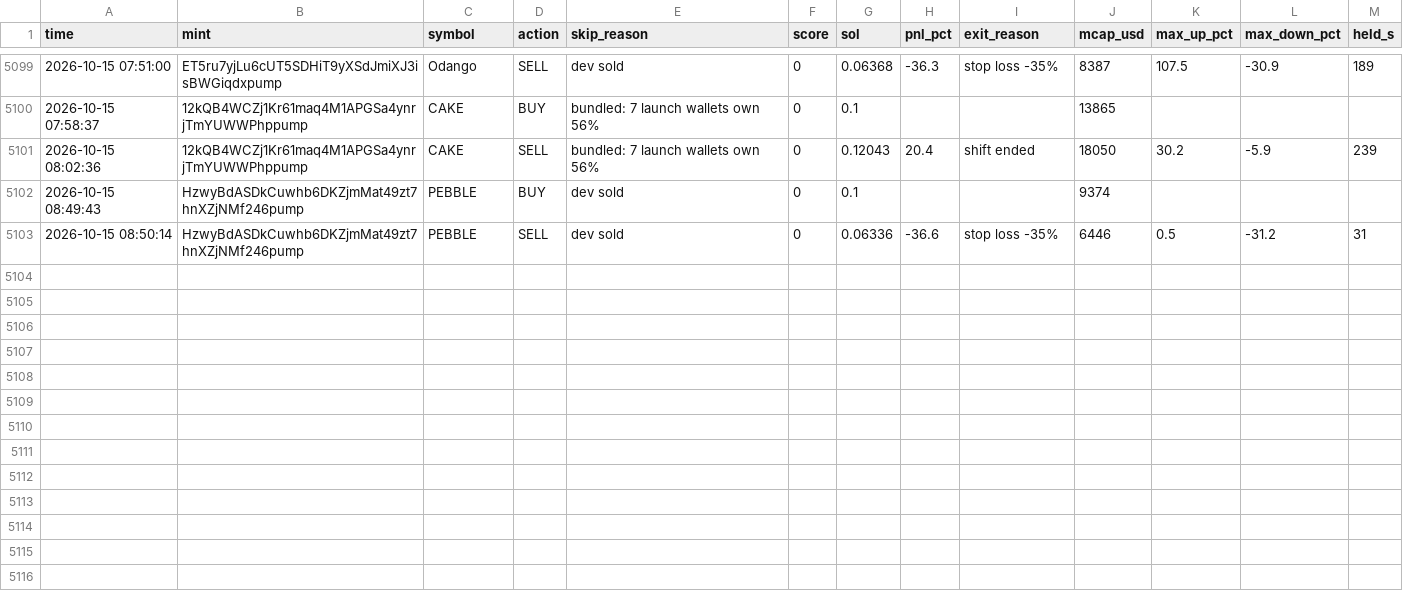
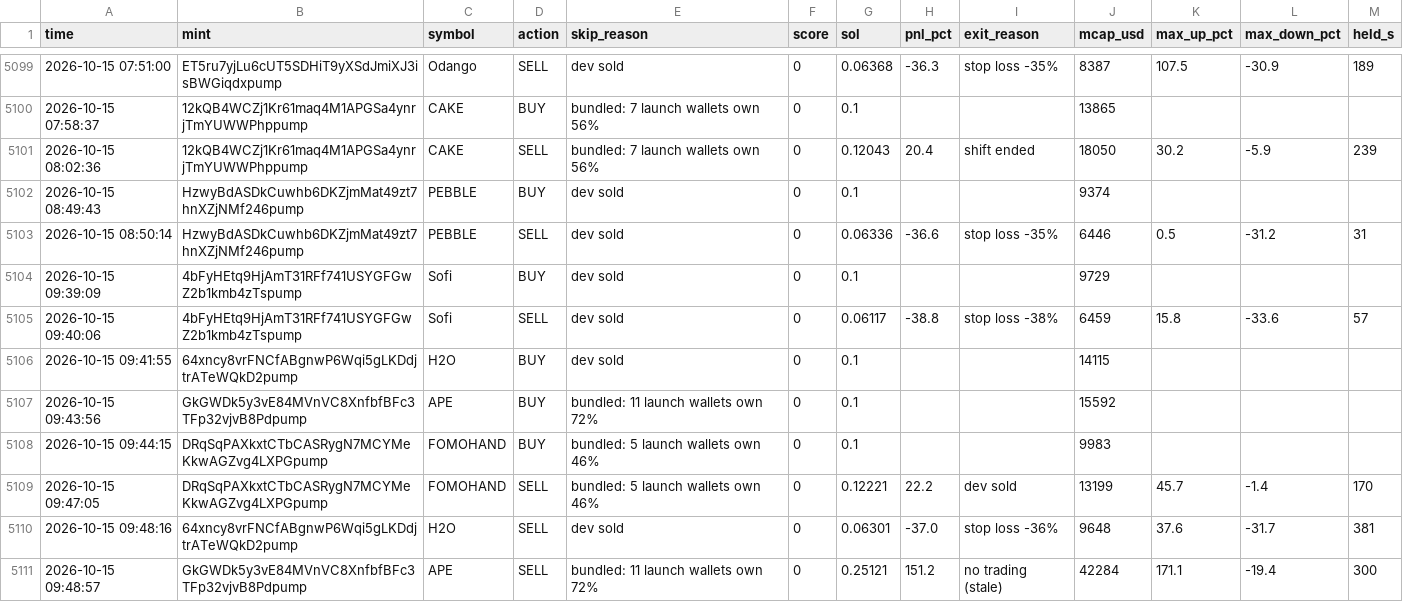
Before and after one commit to Avilliana/Pump-bot, a CSV file: logs/shadow_trades.csv, drawn as a sheet; only a part is shown, gaps mark what is left out.

```diff
--- a/logs/shadow_trades.csv
+++ b/logs/shadow_trades.csv
@@ -5105 +5105,9 @@ time,mint,symbol,action,skip_reason,score,sol,pnl_pct,exit_reason,mcap_usd,max_u
 2026-10-15 08:50:14,HzwyBdASDkCuwhb6DKZjmMat49zt7hnXZjNMf246pump,PEBBLE,SELL,dev sold,0,0.06336,-36.6,stop loss -35%,6446,0.5,-31.2,31
+2026-10-15 09:39:09,4bFyHEtq9HjAmT31RFf741USYGFGwZ2b1kmb4zTspump,Sofi,BUY,dev sold,0,0.1,,,9729,,,
+2026-10-15 09:40:06,4bFyHEtq9HjAmT31RFf741USYGFGwZ2b1kmb4zTspump,Sofi,SELL,dev sold,0,0.06117,-38.8,stop loss -38%,6459,15.8,-33.6,57
+2026-10-15 09:41:55,64xncy8vrFNCfABgnwP6Wqi5gLKDdjtrATeWQkD2pump,H2O,BUY,dev sold,0,0.1,,,14115,,,
+2026-10-15 09:43:56,GkGWDk5y3vE84MVnVC8XnfbfBFc3TFp32vjvB8Pdpump,APE,BUY,bundled: 11 launch wallets own 72%,0,0.1,,,15592,,,
+2026-10-15 09:44:15,DRqSqPAXkxtCTbCASRygN7MCYMeKkwAGZvg4LXPGpump,FOMOHAND,BUY,bundled: 5 launch wallets own 46%,0,0.1,,,9983,,,
+2026-10-15 09:47:05,DRqSqPAXkxtCTbCASRygN7MCYMeKkwAGZvg4LXPGpump,FOMOHAND,SELL,bundled: 5 launch wallets own 46%,0,0.12221,22.2,dev sold,13199,45.7,-1.4,170
+2026-10-15 09:48:16,64xncy8vrFNCfABgnwP6Wqi5gLKDdjtrATeWQkD2pump,H2O,SELL,dev sold,0,0.06301,-37.0,stop loss -36%,9648,37.6,-31.7,381
+2026-10-15 09:48:57,GkGWDk5y3vE84MVnVC8XnfbfBFc3TFp32vjvB8Pdpump,APE,SELL,bundled: 11 launch wallets own 72%,0,0.25121,151.2,no trading (stale),42284,171.1,-19.4,300
```
Also changed, not shown: logs/equity.csv, 3 other files.
